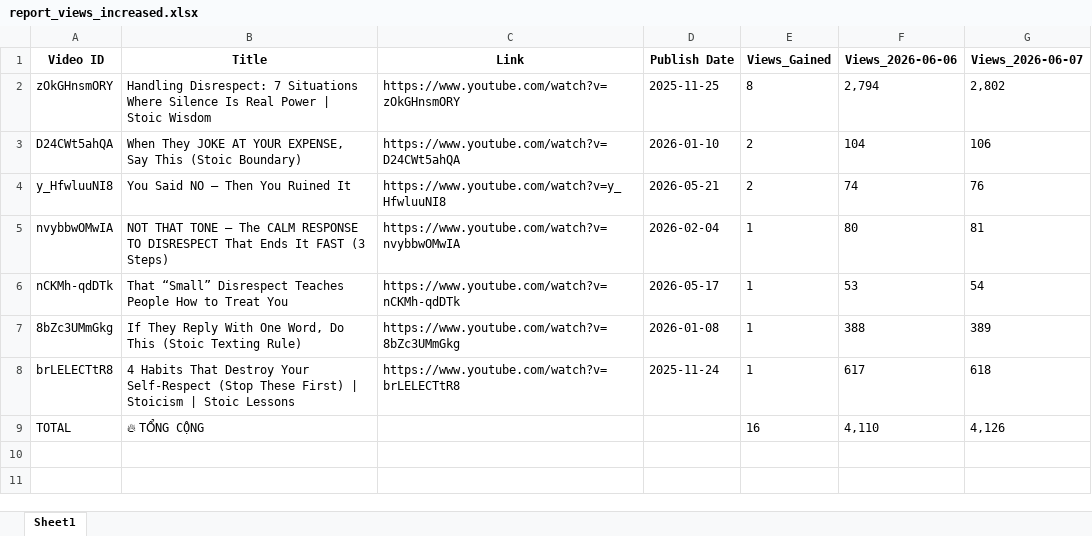
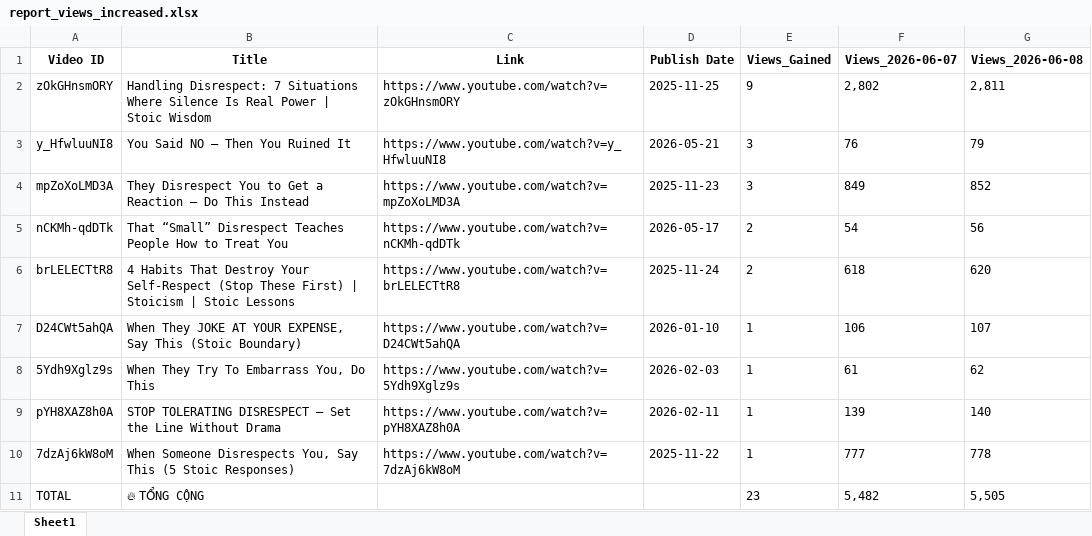
Before and after one commit to queen10022004-create/daily-views, an Excel workbook: report_views_increased.xlsx, sheet Sheet1, drawn as a sheet; values as stored, in another font and other column widths than the file's, no borders; removed rows and columns are numbered as before the commit, all else as after; the diff names each change by its address in the sheet, - before the commit and + after, or states it on an @@ line.

```diff
--- a/report_views_increased.xlsx (sheet Sheet1)
+++ b/report_views_increased.xlsx (sheet Sheet1)
-column F (Views_2026-06-06), row 2: 2,794; row 4: 74; row 6: 53; rows 8-9: 617 | 4,110
+column G (Views_2026-06-08), rows 2-3: 2,811 | 79; rows 5-6: 56 | 620; row 11: 5,505
-E2 (Views_Gained): 8
+E2 (Views_Gained): 9
-row 3: D24CWt5ahQA | When They JOKE AT YOUR EXPENSE, Say This (Stoic Boundary) | https://www.youtube.com/watch?v=D24CWt5ahQA | 2026-01-10 | 2 | 104 | 106
-E3 (Views_Gained): 2
+E3 (Views_Gained): 3
-row 5: nvybbwOMwIA | NOT THAT TONE — The CALM RESPONSE TO DISRESPECT That Ends It FAST (3 Steps) | https://www.youtube.com/watch?v=nvybbwOMwIA | 2026-02-04 | 1 | 80 | 81
+row 4: mpZoXoLMD3A | They Disrespect You to Get a Reaction — Do This Instead | https://www.youtube.com/watch?v=mpZoXoLMD3A | 2025-11-23 | 3 | 849 | 852
-E5 (Views_Gained): 1
+E5 (Views_Gained): 2
-row 7: 8bZc3UMmGkg | If They Reply With One Word, Do This (Stoic Texting Rule) | https://www.youtube.com/watch?v=8bZc3UMmGkg | 2026-01-08 | 1 | 388 | 389
-E6 (Views_Gained): 1
+E6 (Views_Gained): 2
+row 7: D24CWt5ahQA | When They JOKE AT YOUR EXPENSE, Say This (Stoic Boundary) | https://www.youtube.com/watch?v=D24CWt5ahQA | 2026-01-10 | 1 | 106 | 107
+row 8: 5Ydh9Xglz9s | When They Try To Embarrass You, Do This | https://www.youtube.com/watch?v=5Ydh9Xglz9s | 2026-02-03 | 1 | 61 | 62
+row 9: pYH8XAZ8h0A | STOP TOLERATING DISRESPECT — Set the Line Without Drama | https://www.youtube.com/watch?v=pYH8XAZ8h0A | 2026-02-11 | 1 | 139 | 140
+row 10: 7dzAj6kW8oM | When Someone Disrespects You, Say This (5 Stoic Responses) | https://www.youtube.com/watch?v=7dzAj6kW8oM | 2025-11-22 | 1 | 777 | 778
-E11 (Views_Gained): 16
+E11 (Views_Gained): 23
-F11 (Views_2026-06-07): 4,126
+F11 (Views_2026-06-07): 5,482
```
Also changed, not shown: history_stoicether.xlsx.
